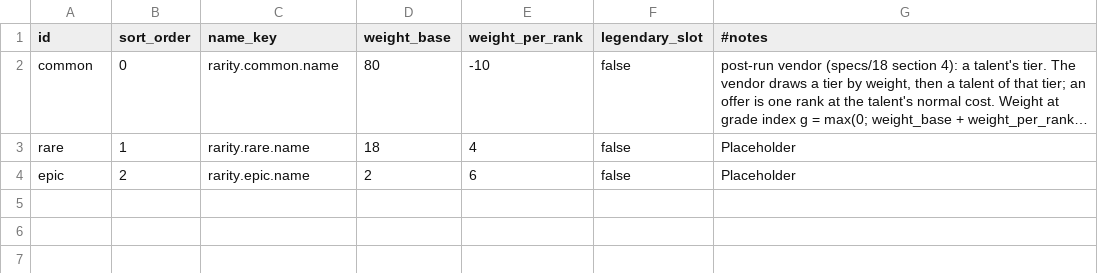
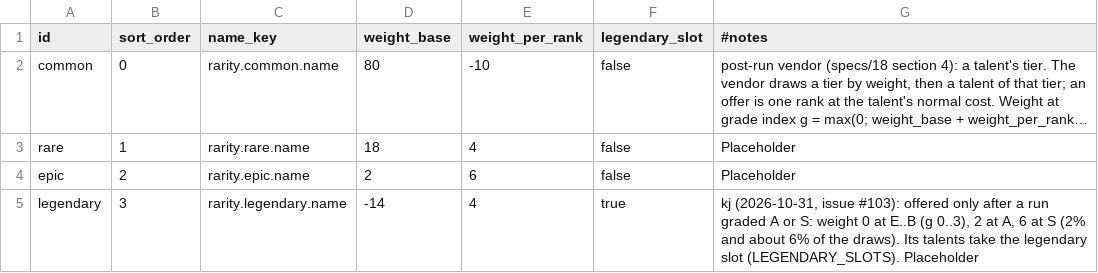
Before and after one commit to kjew2/MonStack, a CSV file: content_src/vendor_rarities.csv, drawn as a sheet; long unchanged cells end in …; the diff names each change by its address in the sheet, - before the commit and + after, or states it on an @@ line.

```diff
--- a/content_src/vendor_rarities.csv
+++ b/content_src/vendor_rarities.csv
+row 5: legendary | 3 | rarity.legendary.name | -14 | 4 | true | kj (2026-10-31, issue #103): offered only after a run graded A or S: weight 0 at E..B (g 0..3), 2 at A, 6 at S (2% and about 6% of the draws). Its talents take the legendary slot (LEGENDARY_SLOTS). Placeholder
```
Also changed, not shown: content_src/strings.csv, content_src/talents.csv, 33 other files.
